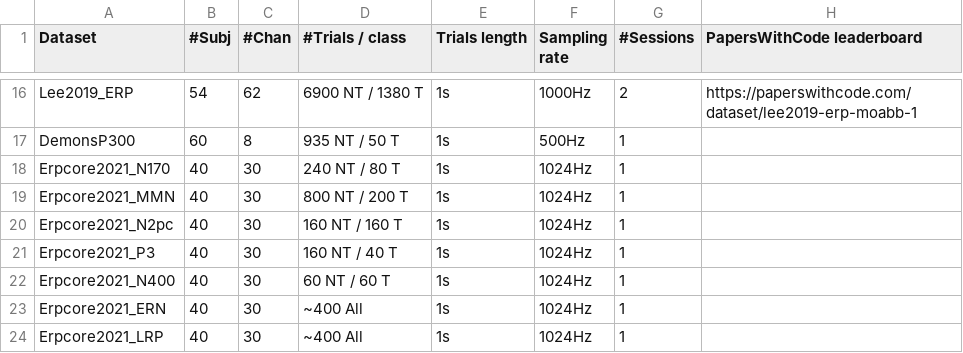
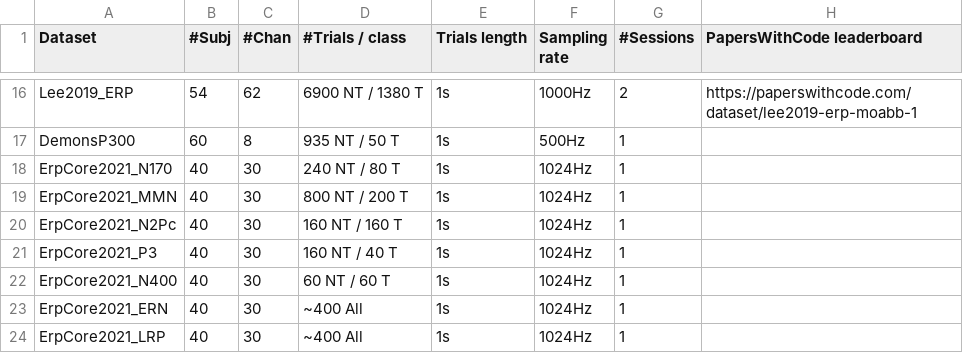
Before and after one commit to NeuroTechX/moabb, a CSV file: moabb/datasets/summary_p300.csv, drawn as a sheet; only a part is shown, gaps mark what is left out.

Commit message:
Fix capitalisation of dataset names

```diff
--- a/moabb/datasets/summary_p300.csv
+++ b/moabb/datasets/summary_p300.csv
@@ -17,8 +17,8 @@ Lee2019_ERP, 54, 62, 6900 NT / 1380 T, 1s, 1000Hz, 2,https://paperswithcode.com/
 DemonsP300, 60, 8, 935 NT / 50 T, 1s, 500Hz, 1,
-Erpcore2021_N170, 40, 30, 240 NT / 80 T , 1s, 1024Hz, 1,
-Erpcore2021_MMN, 40, 30, 800 NT / 200 T, 1s, 1024Hz, 1,
-Erpcore2021_N2pc, 40, 30, 160 NT / 160 T, 1s, 1024Hz, 1,
-Erpcore2021_P3, 40, 30, 160 NT / 40 T, 1s, 1024Hz, 1,
-Erpcore2021_N400, 40, 30, 60 NT / 60 T, 1s, 1024Hz, 1,
-Erpcore2021_ERN, 40, 30, ~400 All, 1s, 1024Hz, 1,
-Erpcore2021_LRP, 40, 30, ~400 All, 1s, 1024Hz, 1,
+ErpCore2021_N170, 40, 30, 240 NT / 80 T , 1s, 1024Hz, 1,
+ErpCore2021_MMN, 40, 30, 800 NT / 200 T, 1s, 1024Hz, 1,
+ErpCore2021_N2Pc, 40, 30, 160 NT / 160 T, 1s, 1024Hz, 1,
+ErpCore2021_P3, 40, 30, 160 NT / 40 T, 1s, 1024Hz, 1,
+ErpCore2021_N400, 40, 30, 60 NT / 60 T, 1s, 1024Hz, 1,
+ErpCore2021_ERN, 40, 30, ~400 All, 1s, 1024Hz, 1,
+ErpCore2021_LRP, 40, 30, ~400 All, 1s, 1024Hz, 1,
```
Also changed, not shown: 2 other files.
